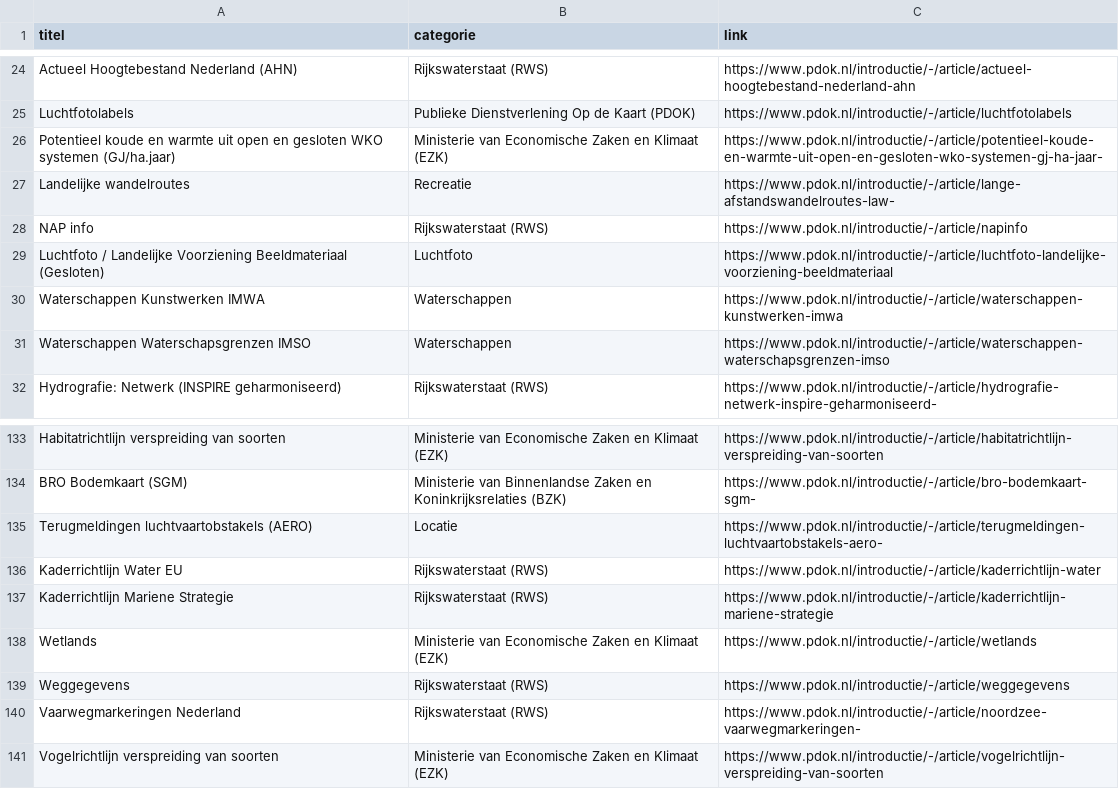
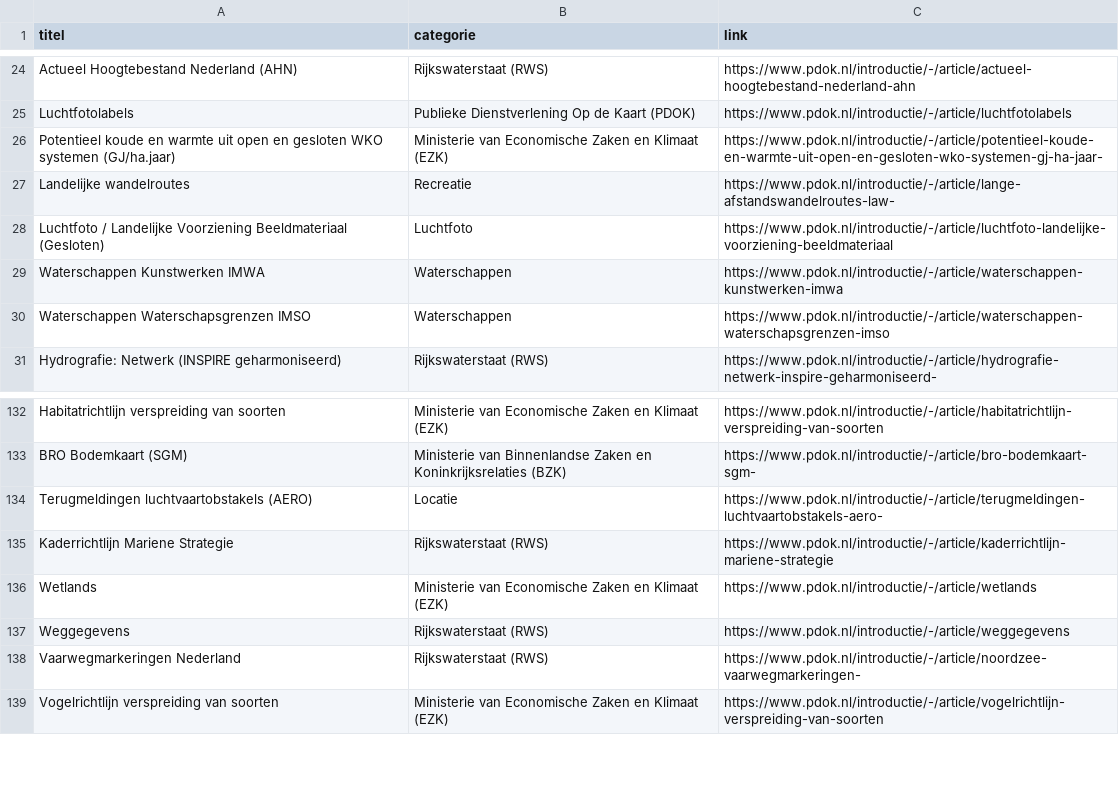
Before and after one commit to JLSchaap/notebook_gh-actions, a CSV file: pdokWebsiteDatasets.csv, drawn as a sheet; only a part is shown, gaps mark what is left out; the diff names each change by its address in the sheet, - before the commit and + after, or states it on an @@ line.

```diff
--- a/pdokWebsiteDatasets.csv
+++ b/pdokWebsiteDatasets.csv
-row 28: NAP info | Rijkswaterstaat (RWS) | https://www.pdok.nl/introductie/-/article/napinfo
-row 136: Kaderrichtlijn Water EU | Rijkswaterstaat (RWS) | https://www.pdok.nl/introductie/-/article/kaderrichtlijn-water
```
Also changed, not shown: 1 other file.
